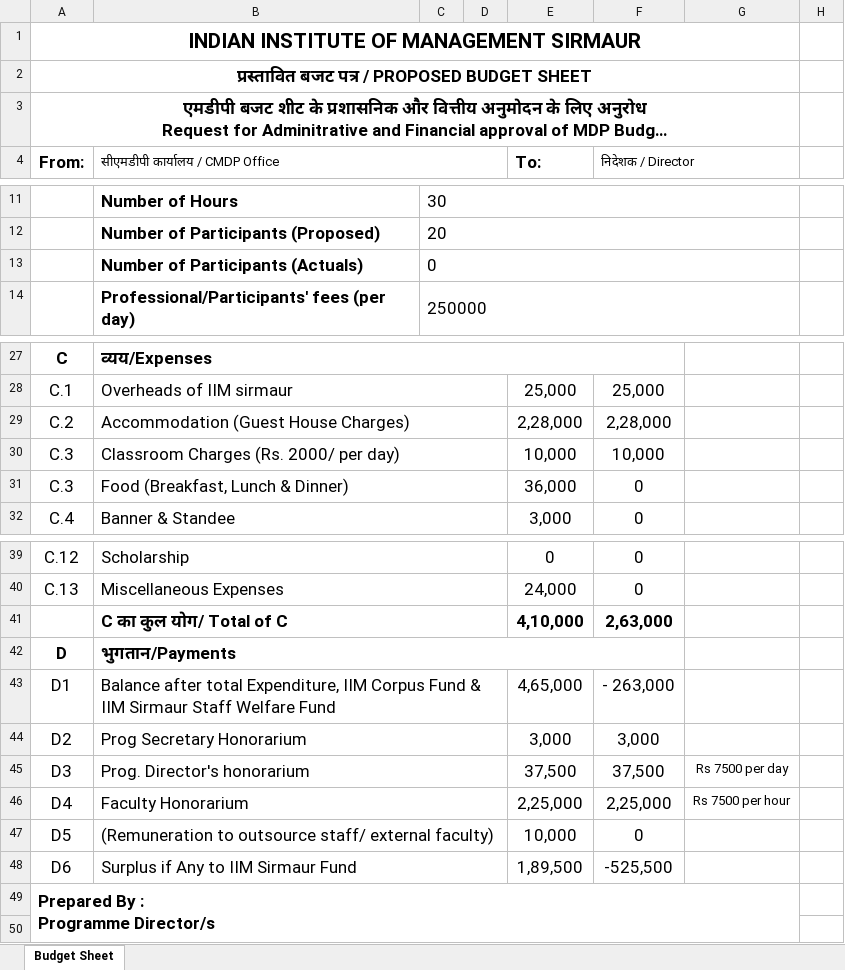
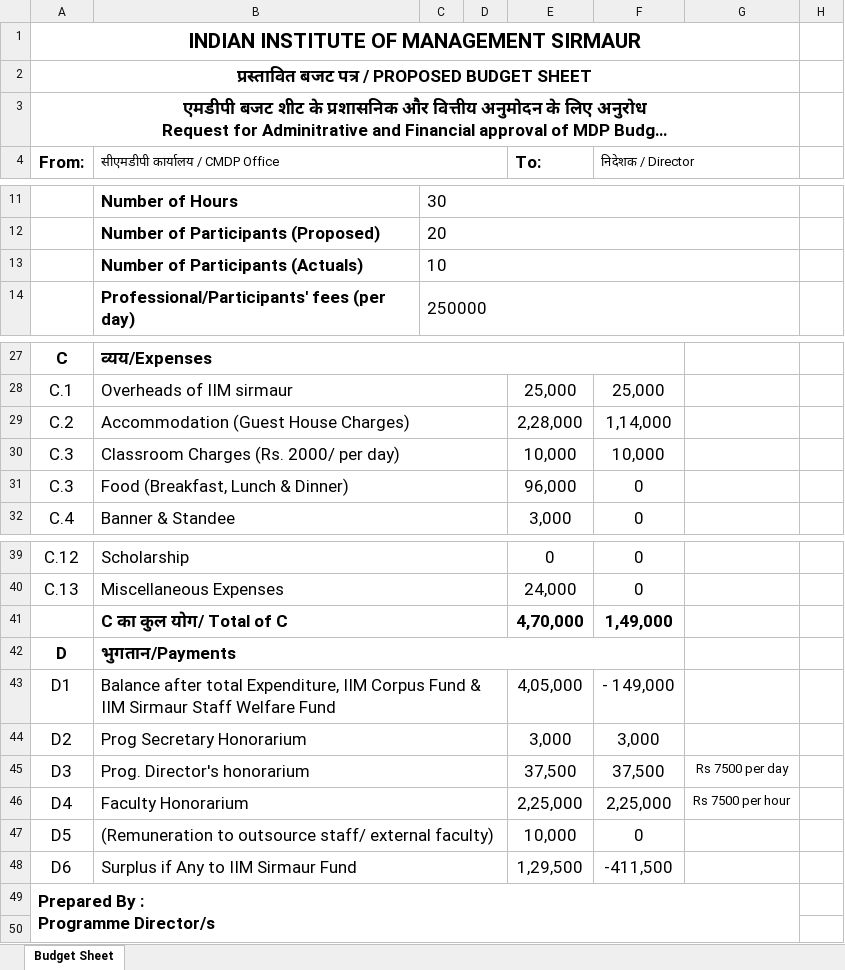
Before and after one commit to shashikantsrivastava-hub/CMDP, an Excel workbook: Budget sheet.xlsx, sheet Budget Sheet, drawn as a sheet; only a part is shown, gaps mark what is left out; long unchanged cells end in …; values as stored, in another font and other column widths than the file's, no borders; charts and pictures not drawn; the diff names each change by its address in the sheet, - before the commit and + after, or states it on an @@ line.

Commit message:
Add files via upload

```diff
--- a/Budget sheet.xlsx (sheet Budget Sheet)
+++ b/Budget sheet.xlsx (sheet Budget Sheet)
-C13: 0
+C13: 10
-F29 (निदेशक / Director): 2,28,000
+F29 (निदेशक / Director): 1,14,000
-E31 (To:): 36,000
+E31 (To:): 96,000
-E41 (To:): 4,10,000
+E41 (To:): 4,70,000
-F41 (निदेशक / Director): 2,63,000
+F41 (निदेशक / Director): 1,49,000
-E43 (To:): 4,65,000
+E43 (To:): 4,05,000
-F43 (निदेशक / Director): - 263,000
+F43 (निदेशक / Director): - 149,000
-E48 (To:): 1,89,500
+E48 (To:): 1,29,500
-F48 (निदेशक / Director): -525,500
+F48 (निदेशक / Director): -411,500
```
Also changed, not shown: formulas that keep their value.
